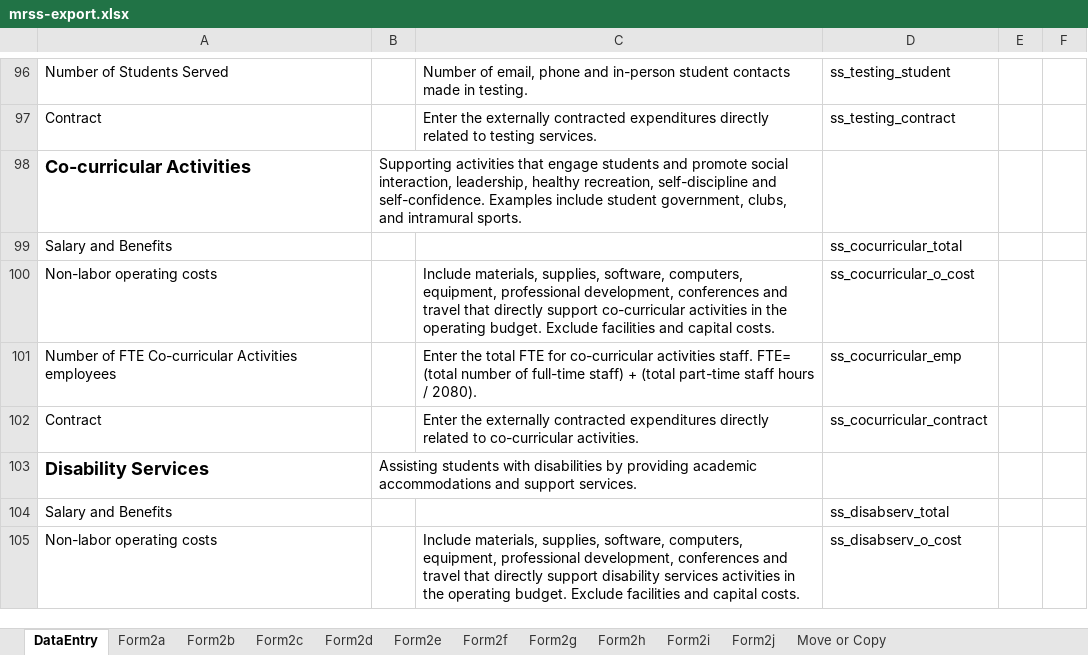
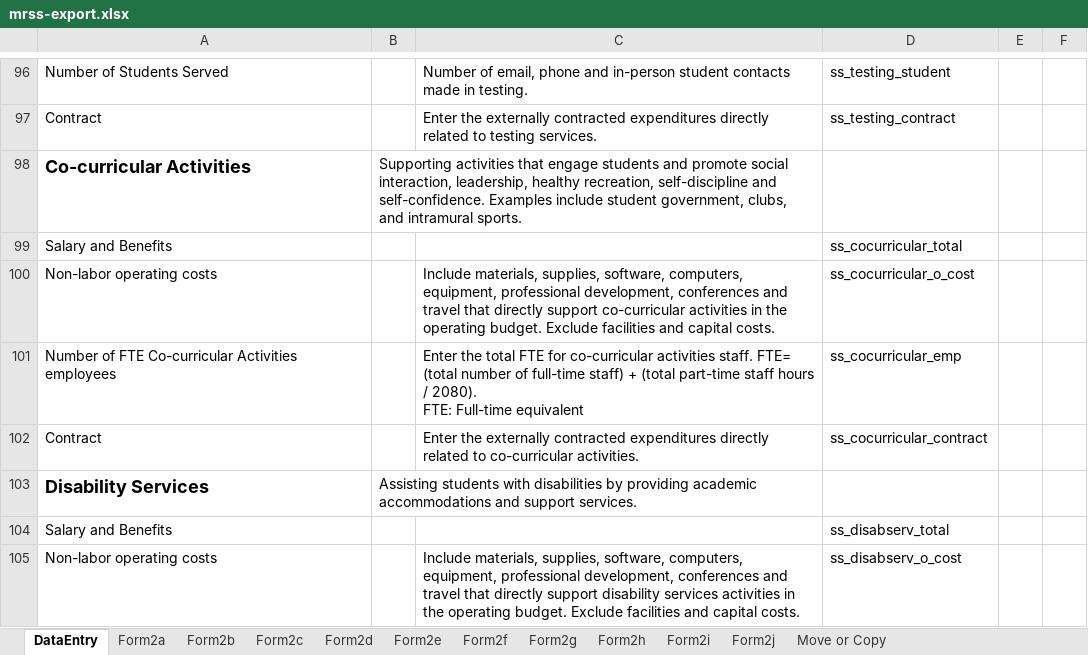
Before and after one commit to personman/mrss, an Excel workbook: data/imports/mrss-export.xlsx, sheet DataEntry, drawn as a sheet; only a part is shown, gaps mark what is left out; values as stored, in another font and other column widths than the file's, no borders; charts and pictures not drawn; ↵ is a line break in a cell; the diff covers the shown part only; the diff names each change by its address in the sheet, - before the commit and + after, or states it on an @@ line.

```diff
--- a/data/imports/mrss-export.xlsx (sheet DataEntry)
+++ b/data/imports/mrss-export.xlsx (sheet DataEntry)
-C101: …/ 2080).
+C101: …/ 2080). ↵ FTE: Full-time equivalent
```
Also changed, not shown: 31 edited cells elsewhere in this sheet.
